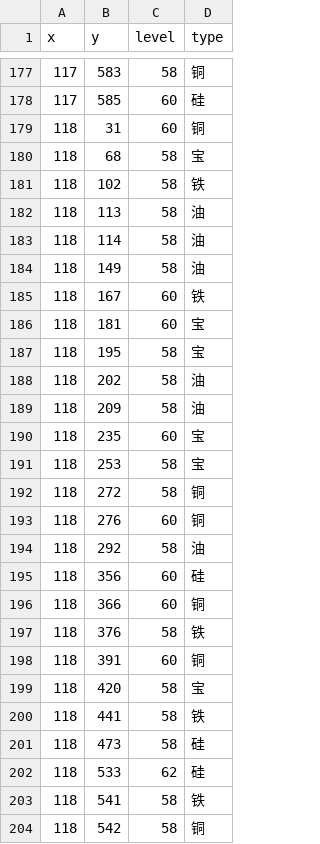
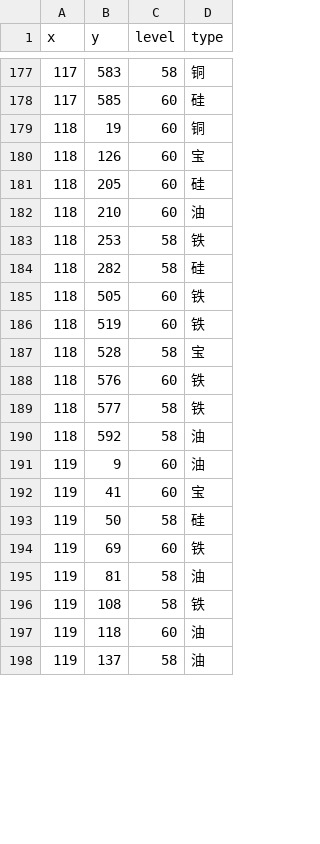
Before and after one commit to gccli/hjdata, a CSV file: result/110-119.csv, drawn as a sheet; only a part is shown, gaps mark what is left out; the shorter side is filled out with more unchanged rows; the diff covers the shown part only.

Commit message:
Fix data for x>100

```diff
--- a/result/110-119.csv
+++ b/result/110-119.csv
@@ -178,27 +178,13 @@ x,y,level,type
 117,585,60,硅
-118,31,60,铜
-118,68,58,宝
-118,102,58,铁
-118,113,58,油
-118,114,58,油
-118,149,58,油
-118,167,60,铁
-118,181,60,宝
-118,195,58,宝
-118,202,58,油
-118,209,58,油
-118,235,60,宝
-118,253,58,宝
-118,272,58,铜
-118,276,60,铜
-118,292,58,油
-118,356,60,硅
-118,366,60,铜
-118,376,58,铁
-118,391,60,铜
-118,420,58,宝
-118,441,58,铁
-118,473,58,硅
-118,533,62,硅
-118,541,58,铁
-118,542,58,铜
+118,19,60,铜
+118,126,60,宝
+118,205,60,硅
+118,210,60,油
+118,253,58,铁
+118,282,58,硅
+118,505,60,铁
+118,519,60,铁
+118,528,58,宝
+118,576,60,铁
+118,577,58,铁
+118,592,58,油
```
Also changed, not shown: 2 added rows and 2 removed rows elsewhere in this file, 6 other files.
